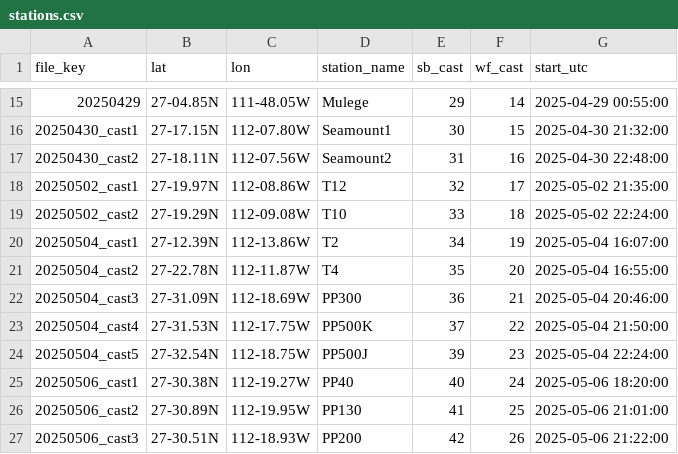
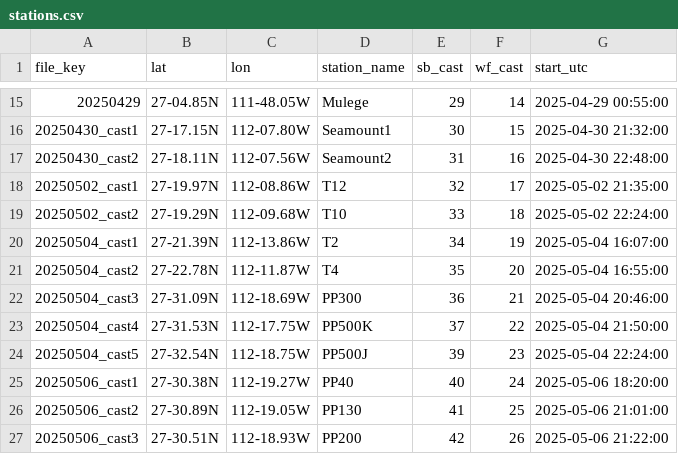
Before and after one commit to joeacarlisle/westernflyer_cruise_ctd, a CSV file: cruises/2025_Baja/stations.csv, drawn as a sheet; only a part is shown, gaps mark what is left out.

Commit message:
Esri Ocean Base map, station position fixes, README updates

```diff
--- a/cruises/2025_Baja/stations.csv
+++ b/cruises/2025_Baja/stations.csv
@@ -18,4 +18,4 @@ file_key,lat,lon,station_name,sb_cast,wf_cast,start_utc
 20250502_cast1,27-19.97N,112-08.86W,T12,32,17,2025-05-02 21:35:00
-20250502_cast2,27-19.29N,112-09.08W,T10,33,18,2025-05-02 22:24:00
-20250504_cast1,27-12.39N,112-13.86W,T2,34,19,2025-05-04 16:07:00
+20250502_cast2,27-19.29N,112-09.68W,T10,33,18,2025-05-02 22:24:00
+20250504_cast1,27-21.39N,112-13.86W,T2,34,19,2025-05-04 16:07:00
 20250504_cast2,27-22.78N,112-11.87W,T4,35,20,2025-05-04 16:55:00
@@ -25,3 +25,3 @@ file_key,lat,lon,station_name,sb_cast,wf_cast,start_utc
 20250506_cast1,27-30.38N,112-19.27W,PP40,40,24,2025-05-06 18:20:00
-20250506_cast2,27-30.89N,112-19.95W,PP130,41,25,2025-05-06 21:01:00
+20250506_cast2,27-30.89N,112-19.05W,PP130,41,25,2025-05-06 21:01:00
 20250506_cast3,27-30.51N,112-18.93W,PP200,42,26,2025-05-06 21:22:00
```
Also changed, not shown: 4 other files.
